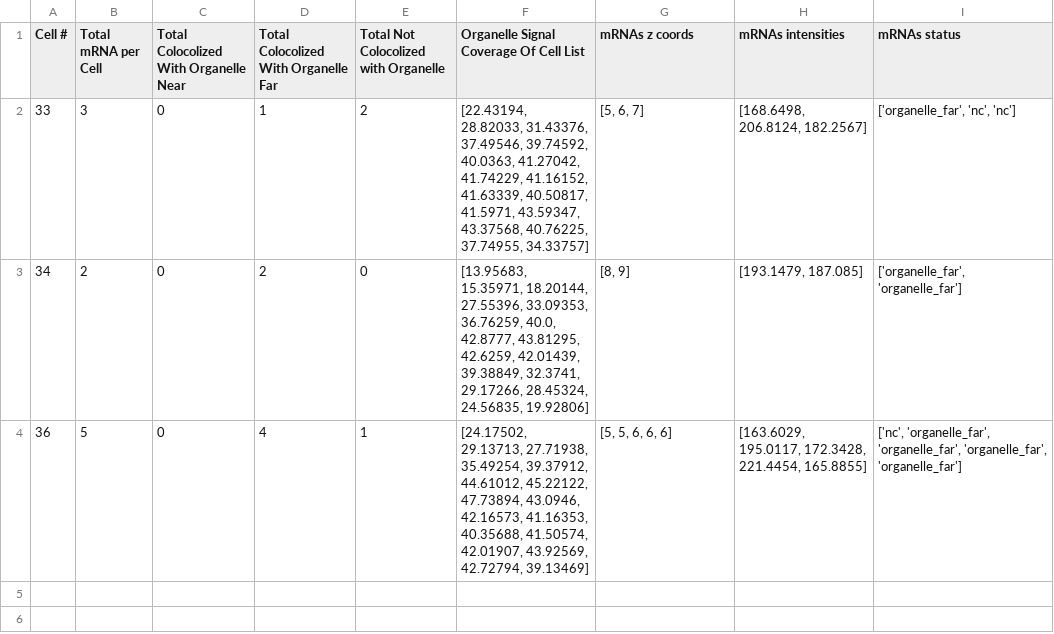
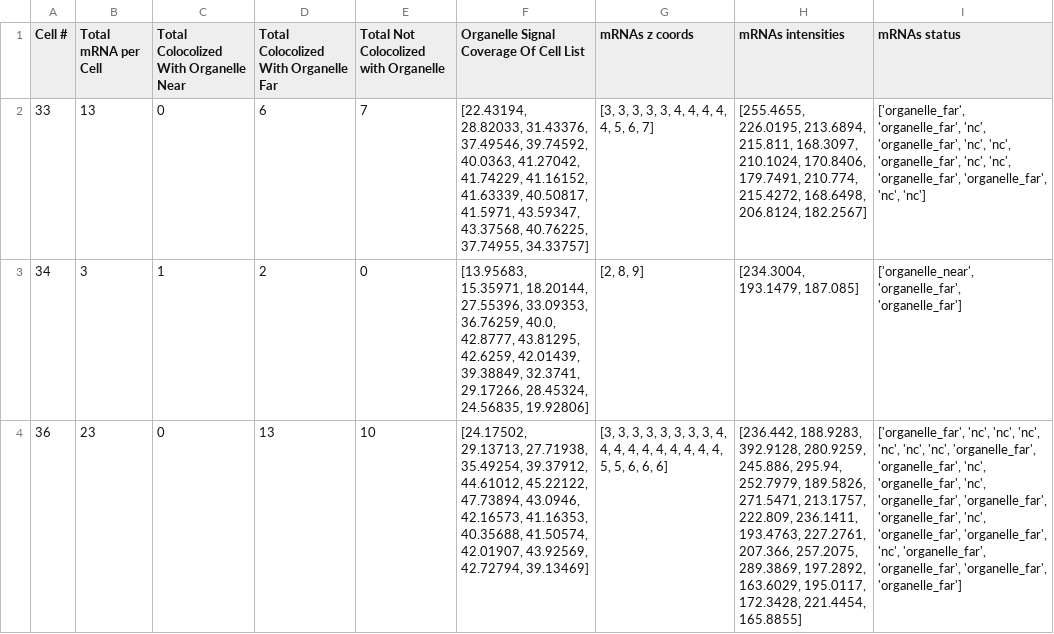
Before and after one commit to ShaharGarin/mRNA_organelle_Stats, a CSV file: Example Data/Calc Tables/wt filtered.csv, drawn as a sheet; the diff names each change by its address in the sheet, - before the commit and + after, or states it on an @@ line.

```diff
--- a/Example Data/Calc Tables/wt filtered.csv
+++ b/Example Data/Calc Tables/wt filtered.csv
-B2 (Total mRNA per Cell): 3
+B2 (Total mRNA per Cell): 13
-D2: 1
+D2: 6
-E2: 2
+E2: 7
-G2 (mRNAs z coords): [5, 6, 7]
+G2 (mRNAs z coords): [3, 3, 3, 3, 3, 4, 4, 4, 4, 4, 5, 6, 7]
-H2 (mRNAs intensities): [168.6498, 206.8124, 182.2567]
+H2 (mRNAs intensities): [255.4655, 226.0195, 213.6894, 215.811, 168.3097, 210.1024, 170.8406, 179.7491, 210.774, 215.4272, 168.6498, 206.8124, 182.2567]
-I2 (mRNAs status): ['organelle_far', 'nc', 'nc']
+I2 (mRNAs status): ['organelle_far', 'organelle_far', 'nc', 'organelle_far', 'nc', 'nc', 'organelle_far', 'nc', 'nc', 'organelle_far', 'organelle_far', 'nc', 'nc']
-B3 (Total mRNA per Cell): 2
+B3 (Total mRNA per Cell): 3
-C3: 0
+C3: 1
-G3 (mRNAs z coords): [8, 9]
+G3 (mRNAs z coords): [2, 8, 9]
-H3 (mRNAs intensities): [193.1479, 187.085]
+H3 (mRNAs intensities): [234.3004, 193.1479, 187.085]
-I3 (mRNAs status): ['organelle_far', 'organelle_far']
+I3 (mRNAs status): ['organelle_near', 'organelle_far', 'organelle_far']
-B4 (Total mRNA per Cell): 5
+B4 (Total mRNA per Cell): 23
-D4: 4
+D4: 13
-E4: 1
+E4: 10
-G4 (mRNAs z coords): [5, 5, 6, 6, 6]
+G4 (mRNAs z coords): [3, 3, 3, 3, 3, 3, 3, 3, 4, 4, 4, 4, 4, 4, 4, 4, 4, 4, 5, 5, 6, 6, 6]
-H4 (mRNAs intensities): [163.6029, 195.0117, 172.3428,…
+H4 (mRNAs intensities): [236.442, 188.9283, 392.9128, 280.9259, 245.886, 295.94, 252.7979, 189.5826, 271.5471, 213.1757, 222.809, 236.1411, 193.4763, 227.2761, 207.366, 257.2075, 289.3869, 197.2892, 163.6029, 195.0117, 172.3428,…
-I4 (mRNAs status): ['nc', 'organelle_far', 'organelle_far',…
+I4 (mRNAs status): ['organelle_far', 'nc', 'nc', 'nc', 'nc', 'nc', 'nc', 'organelle_far', 'organelle_far', 'nc', 'organelle_far', 'nc', 'organelle_far', 'organelle_far', 'organelle_far', 'nc', 'organelle_far', 'organelle_far', 'nc', 'organelle_far', 'organelle_far',…
```
Also changed, not shown: Example Data/Calc Tables/wt Calculation Table.csv, 6 other files.
